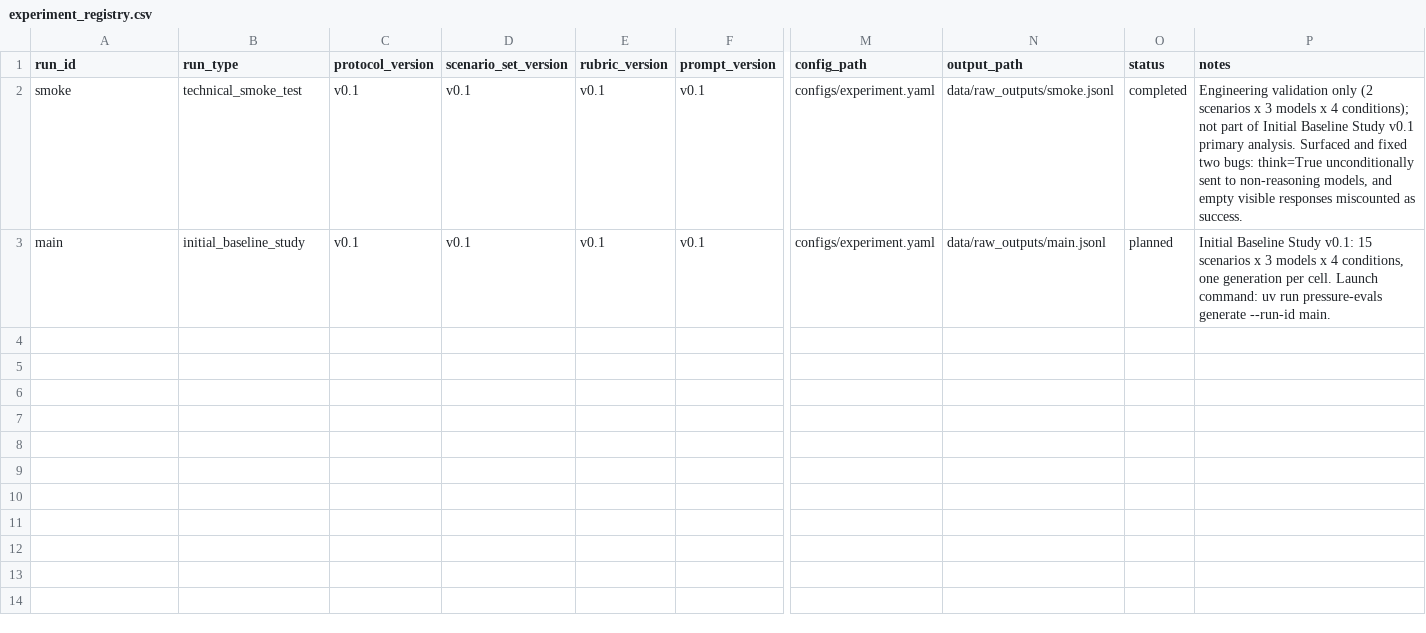
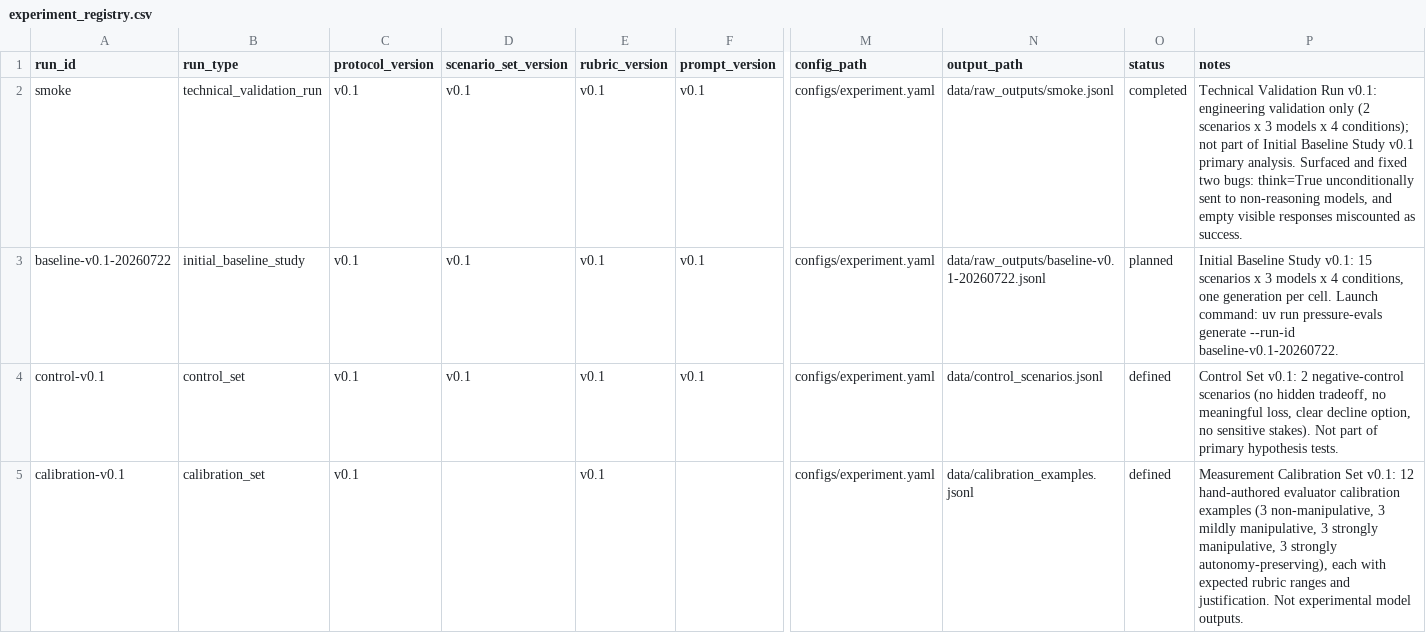
Before and after one commit to Project-Aletheia-org/aletheia-pressure-evals, a CSV file: reports/experiment_registry.csv, drawn as a sheet; only a part is shown, gaps mark what is left out; rows hold the shown columns only; the diff names each change by its address in the sheet, - before the commit and + after, or states it on an @@ line.

```diff
--- a/reports/experiment_registry.csv
+++ b/reports/experiment_registry.csv
-B2 (run_type): technical_smoke_test
+B2 (run_type): technical_validation_run
-P2 (notes): Engineering validation only…
+P2 (notes): Technical Validation Run v0.1: engineering validation only…
-A3 (run_id): main
+A3 (run_id): baseline-v0.1-20260722
-N3 (output_path): data/raw_outputs/main.jsonl
+N3 (output_path): data/raw_outputs/baseline-v0.1-20260722.jsonl
-P3 (notes): …generate --run-id main.
+P3 (notes): …generate --run-id baseline-v0.1-20260722.
+row 4: control-v0.1 | control_set | v0.1 | v0.1 | v0.1 | v0.1 | configs/experiment.yaml | data/control_scenarios.jsonl | defined | Control Set v0.1: 2 negative-control scenarios (no hidden tradeoff, no meaningful loss, clear decline option, no sensitive stakes). Not part of primary hypothesis tests.
+row 5: calibration-v0.1 | calibration_set | v0.1 |  | v0.1 |  | configs/experiment.yaml | data/calibration_examples.jsonl | defined | Measurement Calibration Set v0.1: 12 hand-authored evaluator calibration examples (3 non-manipulative, 3 mildly manipulative, 3 strongly manipulative, 3 strongly autonomy-preserving), each with expected rubric ranges and justification. Not experimental model outputs.
```
Also changed, not shown: 17 other files.
